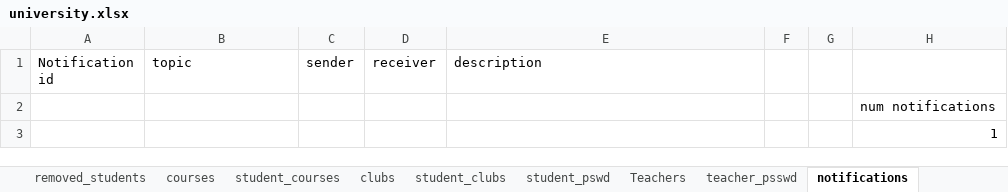
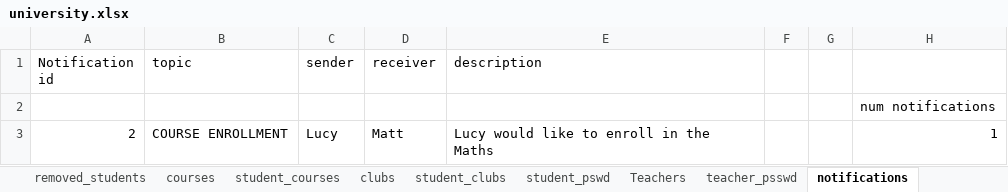
Before and after one commit to Hasith435/University-System, an Excel workbook: university.xlsx, sheet notifications, drawn as a sheet; values as stored, in another font and other column widths than the file's, no borders; removed rows and columns are numbered as before the commit, all else as after; the diff names each change by its address in the sheet, - before the commit and + after, or states it on an @@ line.

Commit message:
Got the remove notifications function working ( have to make the cells shift one cell up )....the notificiation system does not work when 2 or more students send requests before the lecturer accepts one of them...continue from line 168 2mrw

```diff
--- a/university.xlsx (sheet notifications)
+++ b/university.xlsx (sheet notifications)
-row 3:  |  |  |  |  |  |  | 1
+row 3: 2 | COURSE ENROLLMENT | Lucy | Matt | Lucy would like to enroll in the Maths |  |  | 1
```
Also changed, not shown: sheet student_courses, sheet students, sheet student_pswd, 2 other files.
